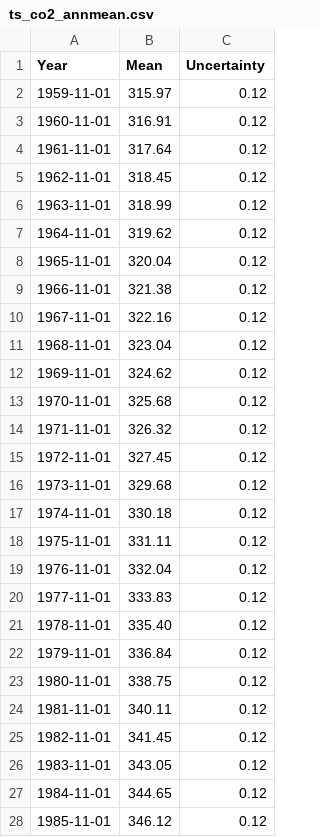
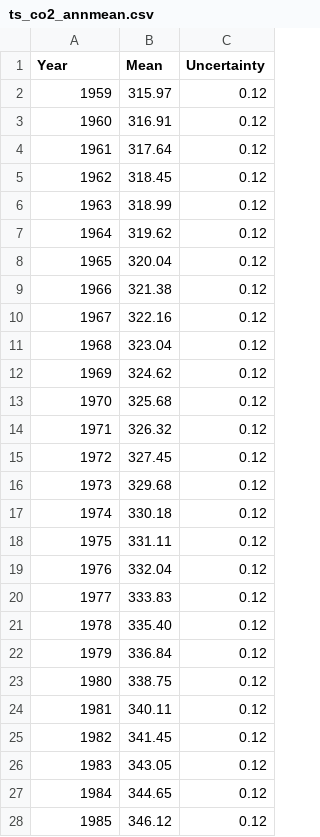
Before and after one commit to erick-mx/thesis, a CSV file: Data/Downloaded/ts_co2_annmean.csv, drawn as a sheet; only a part is shown; the diff covers the shown part only.

Commit message:
Update ts_co2_annmean.csv

```diff
--- a/Data/Downloaded/ts_co2_annmean.csv
+++ b/Data/Downloaded/ts_co2_annmean.csv
@@ -1,28 +1,28 @@
 Year,Mean,Uncertainty
-1959-11-01,315.97,0.12
-1960-11-01,316.91,0.12
-1961-11-01,317.64,0.12
-1962-11-01,318.45,0.12
-1963-11-01,318.99,0.12
-1964-11-01,319.62,0.12
-1965-11-01,320.04,0.12
-1966-11-01,321.38,0.12
-1967-11-01,322.16,0.12
-1968-11-01,323.04,0.12
-1969-11-01,324.62,0.12
-1970-11-01,325.68,0.12
-1971-11-01,326.32,0.12
-1972-11-01,327.45,0.12
-1973-11-01,329.68,0.12
-1974-11-01,330.18,0.12
-1975-11-01,331.11,0.12
-1976-11-01,332.04,0.12
-1977-11-01,333.83,0.12
-1978-11-01,335.40,0.12
-1979-11-01,336.84,0.12
-1980-11-01,338.75,0.12
-1981-11-01,340.11,0.12
-1982-11-01,341.45,0.12
-1983-11-01,343.05,0.12
-1984-11-01,344.65,0.12
-1985-11-01,346.12,0.12
+1959,315.97,0.12
+1960,316.91,0.12
+1961,317.64,0.12
+1962,318.45,0.12
+1963,318.99,0.12
+1964,319.62,0.12
+1965,320.04,0.12
+1966,321.38,0.12
+1967,322.16,0.12
+1968,323.04,0.12
+1969,324.62,0.12
+1970,325.68,0.12
+1971,326.32,0.12
+1972,327.45,0.12
+1973,329.68,0.12
+1974,330.18,0.12
+1975,331.11,0.12
+1976,332.04,0.12
+1977,333.83,0.12
+1978,335.40,0.12
+1979,336.84,0.12
+1980,338.75,0.12
+1981,340.11,0.12
+1982,341.45,0.12
+1983,343.05,0.12
+1984,344.65,0.12
+1985,346.12,0.12
```
Also changed, not shown: 32 edited cells elsewhere in this file.
